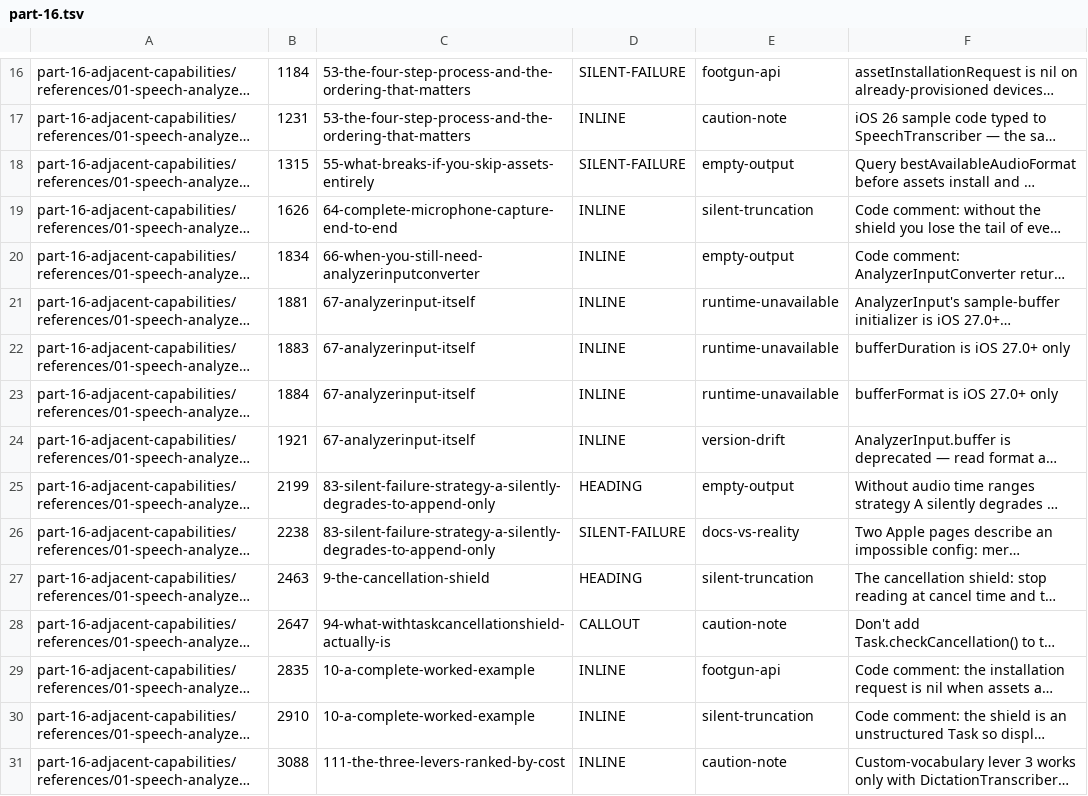
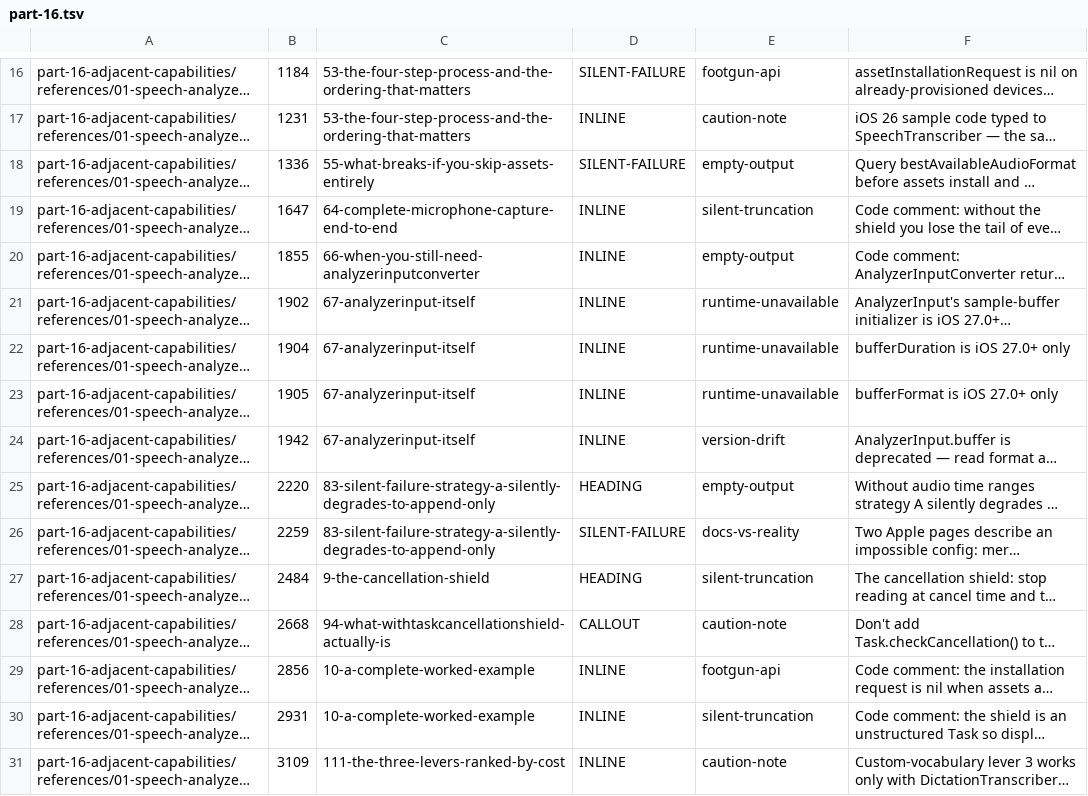
Before and after one commit to hbmartin/Foundation-Models-and-Core-AI-and-MLX-skills, a TSV file: notes/synthesis/callout-classifications/part-16.tsv, drawn as a sheet; only a part is shown, gaps mark what is left out; long unchanged cells end in …; the diff covers the shown part only; the diff names each change by its address in the sheet, - before the commit and + after, or states it on an @@ line.

```diff
--- a/notes/synthesis/callout-classifications/part-16.tsv
+++ b/notes/synthesis/callout-classifications/part-16.tsv
-B18: 1315
+B18: 1336
-B19: 1626
+B19: 1647
-B20: 1834
+B20: 1855
-B21: 1881
+B21: 1902
-B22: 1883
+B22: 1904
-B23: 1884
+B23: 1905
-B24: 1921
+B24: 1942
-B25: 2199
+B25: 2220
-B26: 2238
+B26: 2259
-B27: 2463
+B27: 2484
-B28: 2647
+B28: 2668
-B29: 2835
+B29: 2856
-B30: 2910
+B30: 2931
-B31: 3088
+B31: 3109
```
Also changed, not shown: 45 edited cells elsewhere in this file, notes/synthesis/callout-classifications/part-07.tsv, 21 other files.
